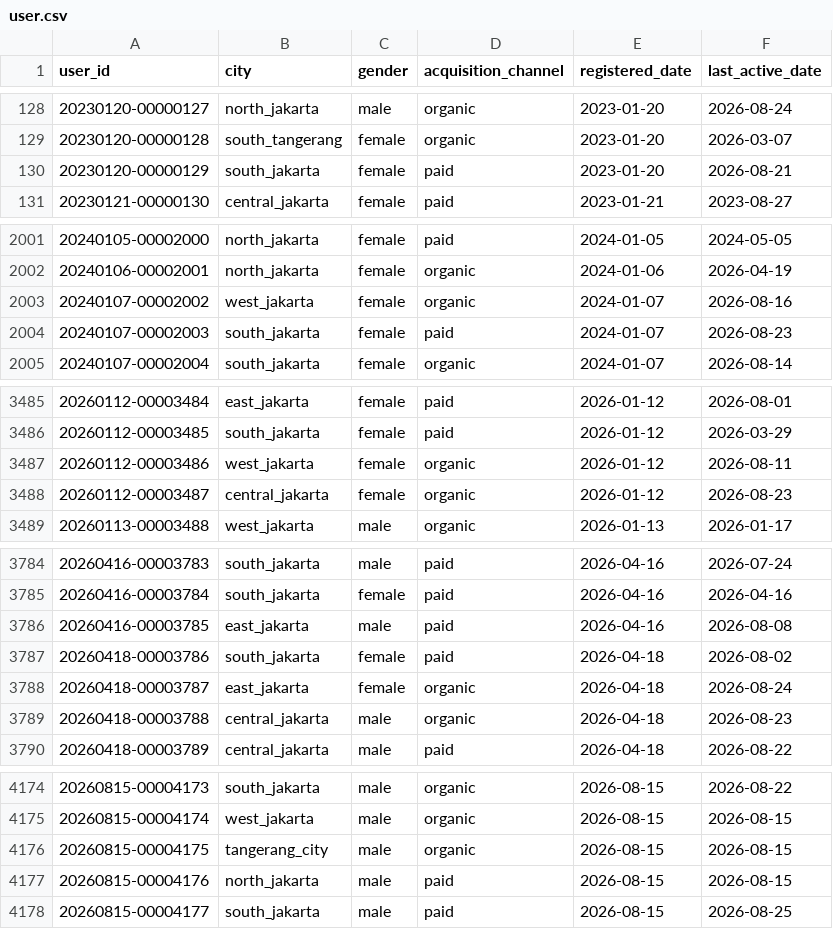
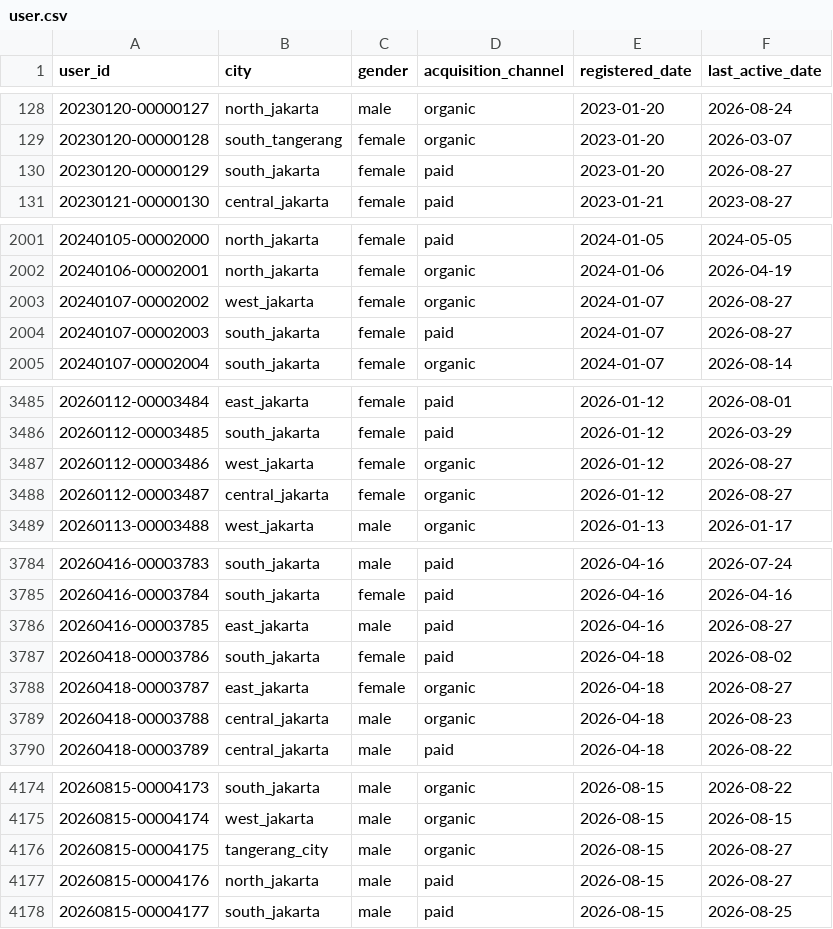
Before and after one commit to ibrasyad/creanu-labs, a CSV file: output/csv-file/user.csv, drawn as a sheet; only a part is shown, gaps mark what is left out; the diff covers the shown part only.

```diff
--- a/output/csv-file/user.csv
+++ b/output/csv-file/user.csv
@@ -129,3 +129,3 @@ user_id,city,gender,acquisition_channel,registered_date,last_active_date
 20230120-00000128,south_tangerang,female,organic,2023-01-20,2026-03-07
-20230120-00000129,south_jakarta,female,paid,2023-01-20,2026-08-21
+20230120-00000129,south_jakarta,female,paid,2023-01-20,2026-08-27
 20230121-00000130,central_jakarta,female,paid,2023-01-21,2023-08-27
@@ -2002,4 +2002,4 @@ user_id,city,gender,acquisition_channel,registered_date,last_active_date
 20240106-00002001,north_jakarta,female,organic,2024-01-06,2026-04-19
-20240107-00002002,west_jakarta,female,organic,2024-01-07,2026-08-16
-20240107-00002003,south_jakarta,female,paid,2024-01-07,2026-08-23
+20240107-00002002,west_jakarta,female,organic,2024-01-07,2026-08-27
+20240107-00002003,south_jakarta,female,paid,2024-01-07,2026-08-27
 20240107-00002004,south_jakarta,female,organic,2024-01-07,2026-08-14
@@ -3486,4 +3486,4 @@ user_id,city,gender,acquisition_channel,registered_date,last_active_date
 20260112-00003485,south_jakarta,female,paid,2026-01-12,2026-03-29
-20260112-00003486,west_jakarta,female,organic,2026-01-12,2026-08-11
-20260112-00003487,central_jakarta,female,organic,2026-01-12,2026-08-23
+20260112-00003486,west_jakarta,female,organic,2026-01-12,2026-08-27
+20260112-00003487,central_jakarta,female,organic,2026-01-12,2026-08-27
 20260113-00003488,west_jakarta,male,organic,2026-01-13,2026-01-17
@@ -3785,5 +3785,5 @@ user_id,city,gender,acquisition_channel,registered_date,last_active_date
 20260416-00003784,south_jakarta,female,paid,2026-04-16,2026-04-16
-20260416-00003785,east_jakarta,male,paid,2026-04-16,2026-08-08
+20260416-00003785,east_jakarta,male,paid,2026-04-16,2026-08-27
 20260418-00003786,south_jakarta,female,paid,2026-04-18,2026-08-02
-20260418-00003787,east_jakarta,female,organic,2026-04-18,2026-08-24
+20260418-00003787,east_jakarta,female,organic,2026-04-18,2026-08-27
 20260418-00003788,central_jakarta,male,organic,2026-04-18,2026-08-23
@@ -4175,4 +4175,4 @@ user_id,city,gender,acquisition_channel,registered_date,last_active_date
 20260815-00004174,west_jakarta,male,organic,2026-08-15,2026-08-15
-20260815-00004175,tangerang_city,male,organic,2026-08-15,2026-08-15
-20260815-00004176,north_jakarta,male,paid,2026-08-15,2026-08-15
+20260815-00004175,tangerang_city,male,organic,2026-08-15,2026-08-27
+20260815-00004176,north_jakarta,male,paid,2026-08-15,2026-08-27
 20260815-00004177,south_jakarta,male,paid,2026-08-15,2026-08-25
```
Also changed, not shown: 2 added rows and 67 edited cells elsewhere in this file, 9 other files.
